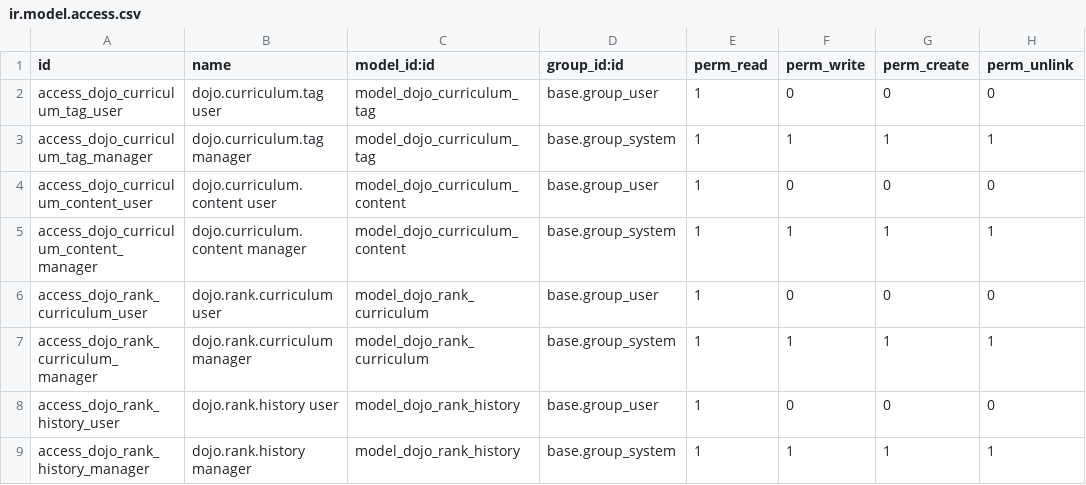
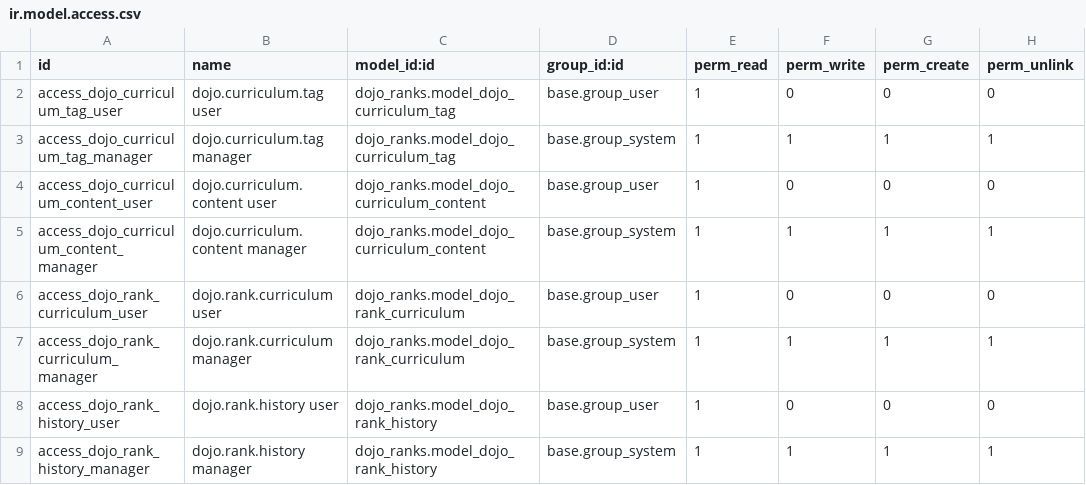
Before and after one commit to CalvinDoesCS/odoo, a CSV file: dojo_ranks/security/ir.model.access.csv, drawn as a sheet.

```diff
--- a/dojo_ranks/security/ir.model.access.csv
+++ b/dojo_ranks/security/ir.model.access.csv
@@ -1,9 +1,9 @@
 id,name,model_id:id,group_id:id,perm_read,perm_write,perm_create,perm_unlink
-access_dojo_curriculum_tag_user,dojo.curriculum.tag user,model_dojo_curriculum_tag,base.group_user,1,0,0,0
-access_dojo_curriculum_tag_manager,dojo.curriculum.tag manager,model_dojo_curriculum_tag,base.group_system,1,1,1,1
-access_dojo_curriculum_content_user,dojo.curriculum.content user,model_dojo_curriculum_content,base.group_user,1,0,0,0
-access_dojo_curriculum_content_manager,dojo.curriculum.content manager,model_dojo_curriculum_content,base.group_system,1,1,1,1
-access_dojo_rank_curriculum_user,dojo.rank.curriculum user,model_dojo_rank_curriculum,base.group_user,1,0,0,0
-access_dojo_rank_curriculum_manager,dojo.rank.curriculum manager,model_dojo_rank_curriculum,base.group_system,1,1,1,1
-access_dojo_rank_history_user,dojo.rank.history user,model_dojo_rank_history,base.group_user,1,0,0,0
-access_dojo_rank_history_manager,dojo.rank.history manager,model_dojo_rank_history,base.group_system,1,1,1,1
+access_dojo_curriculum_tag_user,dojo.curriculum.tag user,dojo_ranks.model_dojo_curriculum_tag,base.group_user,1,0,0,0
+access_dojo_curriculum_tag_manager,dojo.curriculum.tag manager,dojo_ranks.model_dojo_curriculum_tag,base.group_system,1,1,1,1
+access_dojo_curriculum_content_user,dojo.curriculum.content user,dojo_ranks.model_dojo_curriculum_content,base.group_user,1,0,0,0
+access_dojo_curriculum_content_manager,dojo.curriculum.content manager,dojo_ranks.model_dojo_curriculum_content,base.group_system,1,1,1,1
+access_dojo_rank_curriculum_user,dojo.rank.curriculum user,dojo_ranks.model_dojo_rank_curriculum,base.group_user,1,0,0,0
+access_dojo_rank_curriculum_manager,dojo.rank.curriculum manager,dojo_ranks.model_dojo_rank_curriculum,base.group_system,1,1,1,1
+access_dojo_rank_history_user,dojo.rank.history user,dojo_ranks.model_dojo_rank_history,base.group_user,1,0,0,0
+access_dojo_rank_history_manager,dojo.rank.history manager,dojo_ranks.model_dojo_rank_history,base.group_system,1,1,1,1
```
Also changed, not shown: dojo_announcements/security/ir.model.access.csv, 3 other files.
